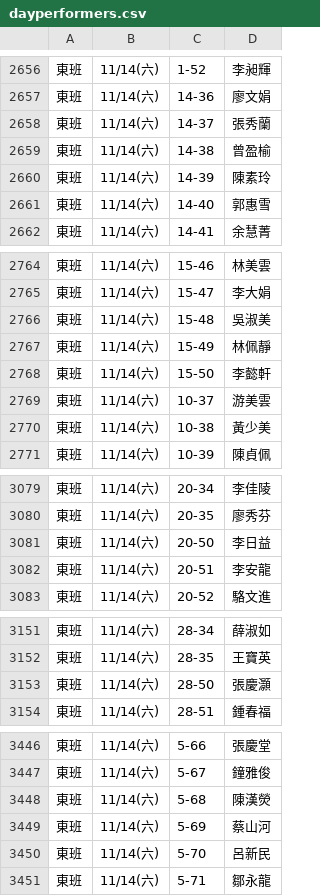
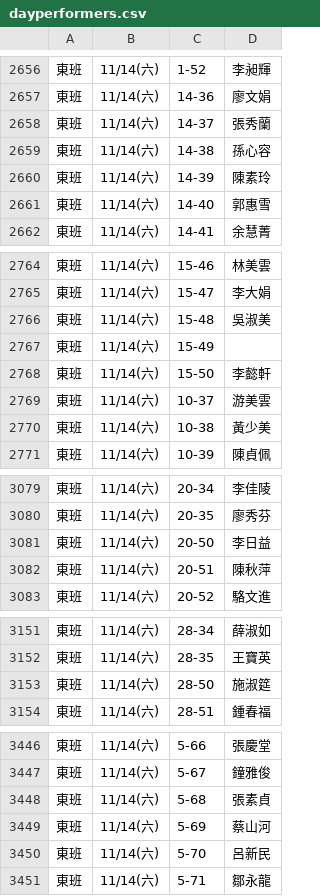
Before and after one commit to jyhornglin-glitch/Dome_Position, a CSV file: dayperformers.csv, drawn as a sheet; only a part is shown, gaps mark what is left out.

```diff
--- a/dayperformers.csv
+++ b/dayperformers.csv
@@ -2658,3 +2658,3 @@
 東班,11/14(六),14-37,張秀蘭
-東班,11/14(六),14-38,曾盈榆
+東班,11/14(六),14-38,孫心容
 東班,11/14(六),14-39,陳素玲
@@ -2766,3 +2766,3 @@
 東班,11/14(六),15-48,吳淑美
-東班,11/14(六),15-49,林佩靜
+東班,11/14(六),15-49,
 東班,11/14(六),15-50,李懿軒
@@ -3081,3 +3081,3 @@
 東班,11/14(六),20-50,李日益
-東班,11/14(六),20-51,李安龍
+東班,11/14(六),20-51,陳秋萍
 東班,11/14(六),20-52,駱文進
@@ -3152,3 +3152,3 @@
 東班,11/14(六),28-35,王寶英
-東班,11/14(六),28-50,張慶灝
+東班,11/14(六),28-50,施淑筵
 東班,11/14(六),28-51,鍾春福
@@ -3447,3 +3447,3 @@
 東班,11/14(六),5-67,鐘雅俊
-東班,11/14(六),5-68,陳漢熒
+東班,11/14(六),5-68,張素貞
 東班,11/14(六),5-69,蔡山河
```
Also changed, not shown: 1 other file.
